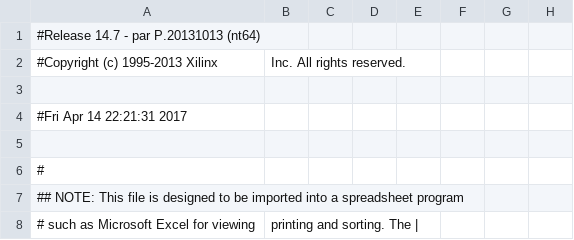
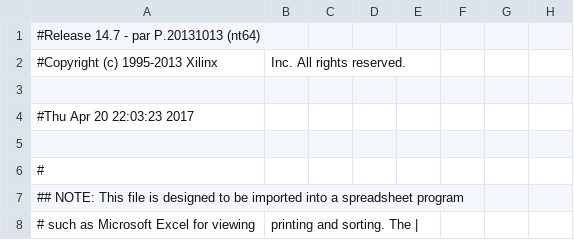
Before and after one commit to Sylvain1408/MojoV3, a CSV file: ise_files/mojo_top_pad.csv, drawn as a sheet; only a part is shown; the diff names each change by its address in the sheet, - before the commit and + after, or states it on an @@ line.

```diff
--- a/ise_files/mojo_top_pad.csv
+++ b/ise_files/mojo_top_pad.csv
-A4: #Fri Apr 14 22:21:31 2017
+A4: #Thu Apr 20 22:03:23 2017
```
Also changed, not shown: 47 other files.
